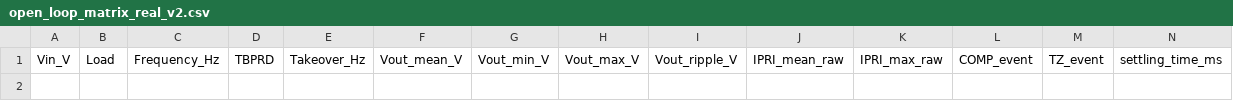
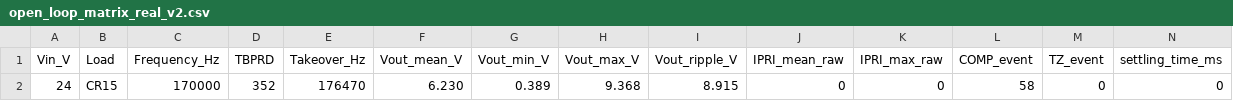
Before and after one commit to mahochyan/100W_LLC_F280234_Program, a CSV file: evidence/sol_master_execution/w2_open_loop_steady/open_loop_matrix_real_v2.csv, drawn as a sheet; only a part is shown; rows hold the shown columns only; the diff names each change by its address in the sheet, - before the commit and + after, or states it on an @@ line.

Commit message:
W2 REAL v2.1 fire: charge-up+takeover PROVEN fault-free, WARNING boundary at 170kHz (CR15) closes the staircase — natural Vout(170k,CR15)>=10.49V; matrix PASS; matrix enable gate accepts self-stopped sessions; CSV dedup; docs sections 10 + state checkpoint

```diff
--- a/evidence/sol_master_execution/w2_open_loop_steady/open_loop_matrix_real_v2.csv
+++ b/evidence/sol_master_execution/w2_open_loop_steady/open_loop_matrix_real_v2.csv
+row 2: 24 | CR15 | 170000 | 352 | 176470 | 6.230 | 0.389 | 9.368 | 8.915 | 0 | 0 | 58 | 0 | 0
```
Also changed, not shown: 5 other files.
